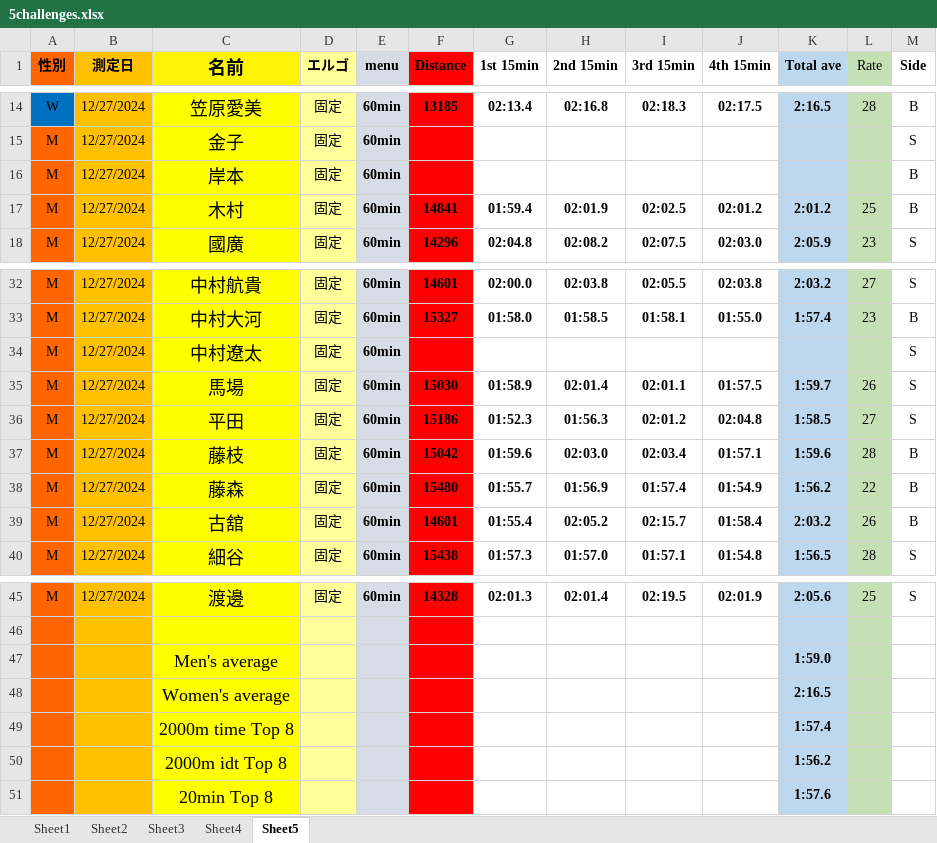
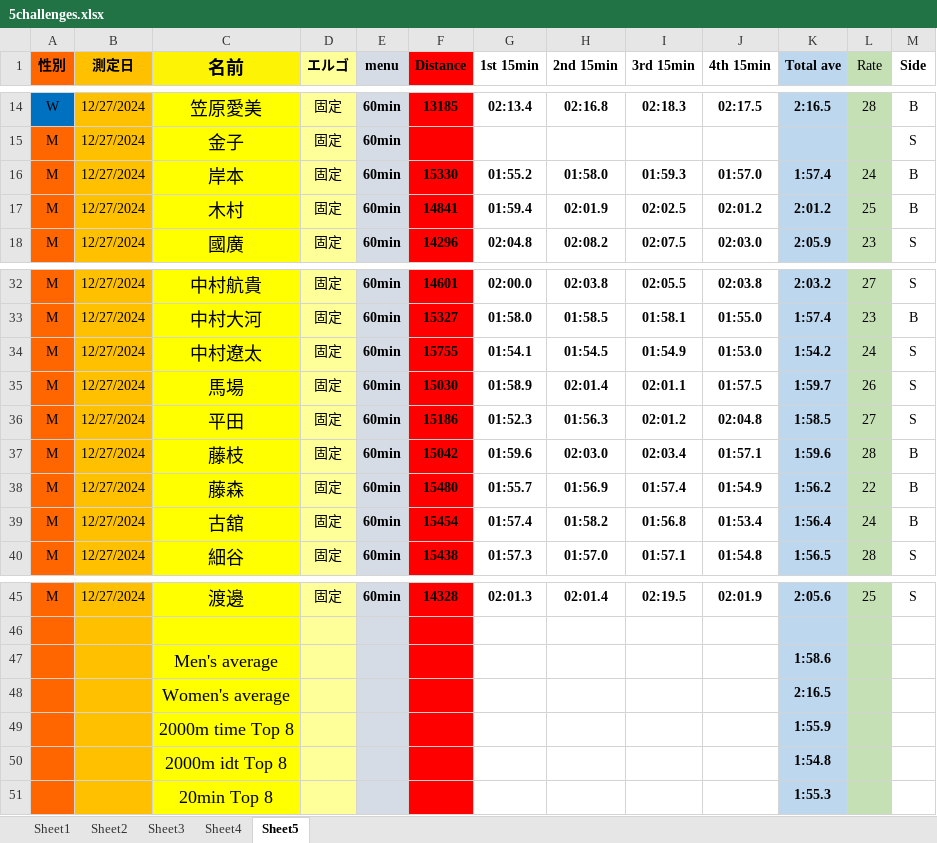
Before and after one commit to riku89-2004/First, an Excel workbook: store/5challenges.xlsx, sheet Sheet5, drawn as a sheet; only a part is shown, gaps mark what is left out; values as stored, in another font and other column widths than the file's, no borders; the diff names each change by its address in the sheet, - before the commit and + after, or states it on an @@ line.

```diff
--- a/store/5challenges.xlsx (sheet Sheet5)
+++ b/store/5challenges.xlsx (sheet Sheet5)
-F16 (Distance): (empty)
+F16 (Distance): 15330
-G16 (1st 15min): (empty)
+G16 (1st 15min): 01:55.2
-H16 (2nd 15min): (empty)
+H16 (2nd 15min): 01:58.0
-I16 (3rd 15min): (empty)
+I16 (3rd 15min): 01:59.3
-J16 (4th 15min): (empty)
+J16 (4th 15min): 01:57.0
-K16 (Total ave): (empty)
+K16 (Total ave): 1:57.4
-L16 (Rate): (empty)
+L16 (Rate): 24
-F34 (Distance): (empty)
+F34 (Distance): 15755
-G34 (1st 15min): (empty)
+G34 (1st 15min): 01:54.1
-H34 (2nd 15min): (empty)
+H34 (2nd 15min): 01:54.5
-I34 (3rd 15min): (empty)
+I34 (3rd 15min): 01:54.9
-J34 (4th 15min): (empty)
+J34 (4th 15min): 01:53.0
-K34 (Total ave): (empty)
+K34 (Total ave): 1:54.2
-L34 (Rate): (empty)
+L34 (Rate): 24
-F39 (Distance): 14601
+F39 (Distance): 15454
-G39 (1st 15min): 01:55.4
+G39 (1st 15min): 01:57.4
-H39 (2nd 15min): 02:05.2
+H39 (2nd 15min): 01:58.2
-I39 (3rd 15min): 02:15.7
+I39 (3rd 15min): 01:56.8
-J39 (4th 15min): 01:58.4
+J39 (4th 15min): 01:53.4
-K39 (Total ave): 2:03.2
+K39 (Total ave): 1:56.4
-L39 (Rate): 26
+L39 (Rate): 24
-K47 (Total ave): 1:59.0
+K47 (Total ave): 1:58.6
-K49 (Total ave): 1:57.4
+K49 (Total ave): 1:55.9
-K50 (Total ave): 1:56.2
+K50 (Total ave): 1:54.8
-K51 (Total ave): 1:57.6
+K51 (Total ave): 1:55.3
```
Also changed, not shown: sheet Sheet1, sheet Sheet4, sheet Sheet2, sheet Sheet3, store/5challenges_calculation.xlsx.
